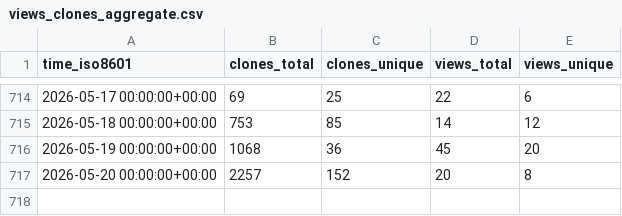
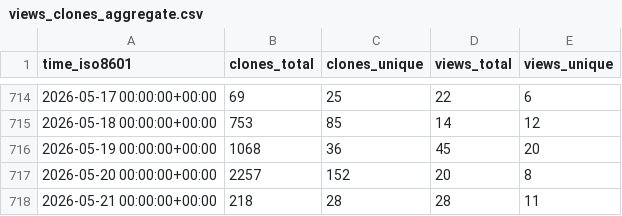
Before and after one commit to SeisSol/SeisSol, a CSV file: SeisSol/SeisSol/ghrs-data/views_clones_aggregate.csv, drawn as a sheet; only a part is shown, gaps mark what is left out.

```diff
--- a/SeisSol/SeisSol/ghrs-data/views_clones_aggregate.csv
+++ b/SeisSol/SeisSol/ghrs-data/views_clones_aggregate.csv
@@ -717 +717,2 @@ time_iso8601,clones_total,clones_unique,views_total,views_unique
 2026-05-20 00:00:00+00:00,2257,152,20,8
+2026-05-21 00:00:00+00:00,218,28,28,11
```
Also changed, not shown: 1 other file.
